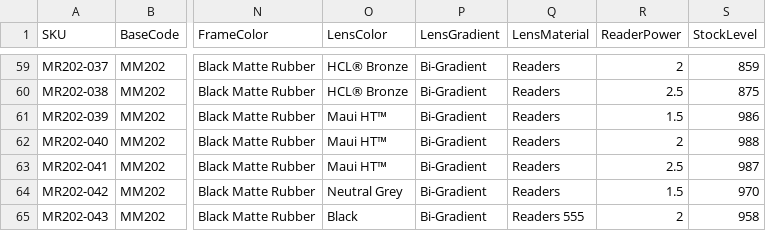
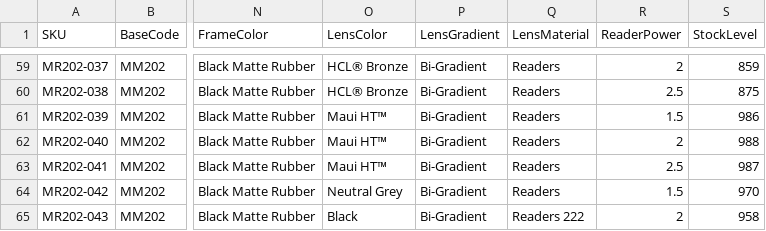
Before and after one commit to kenrazo/MyData, a CSV file: mauijim-200.csv, drawn as a sheet; only a part is shown, gaps mark what is left out; the diff names each change by its address in the sheet, - before the commit and + after, or states it on an @@ line.

Commit message:
Update mauijim-200.csv

```diff
--- a/mauijim-200.csv
+++ b/mauijim-200.csv
-Q65 (LensMaterial): Readers 555
+Q65 (LensMaterial): Readers 222
```
